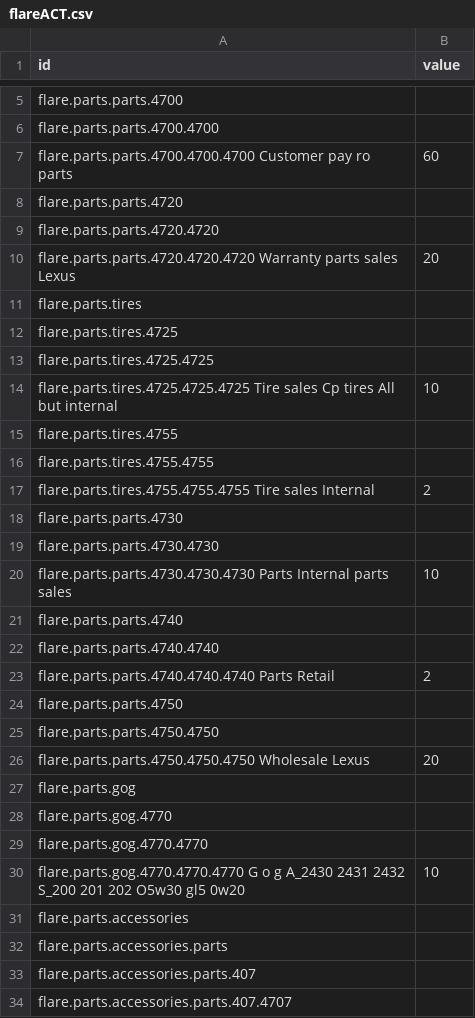
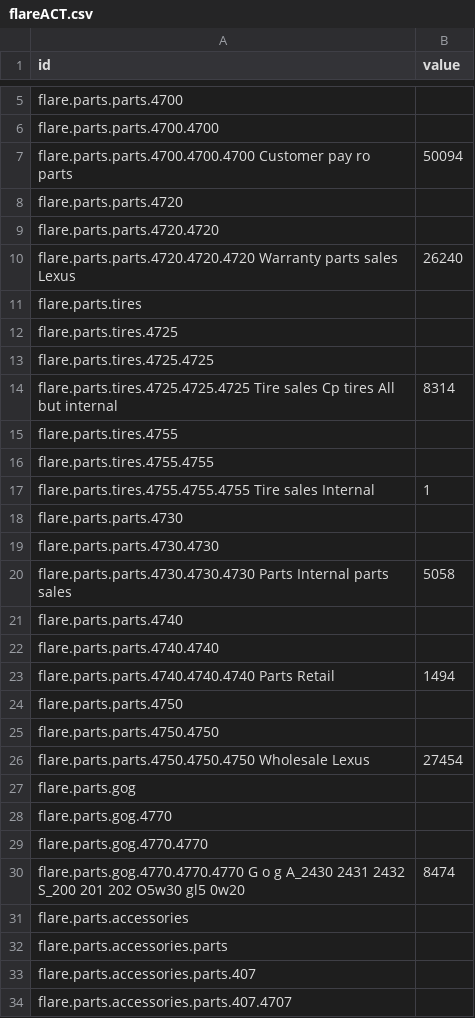
Before and after one commit to JT5RN/PTSREF, a CSV file: flareACT.csv, drawn as a sheet; only a part is shown, gaps mark what is left out; the diff covers the shown part only.

Commit message:
Update flareACT.csv
numbers 190330

```diff
--- a/flareACT.csv
+++ b/flareACT.csv
@@ -6,6 +6,6 @@ flare.parts.parts.4700,
 flare.parts.parts.4700.4700,
-flare.parts.parts.4700.4700.4700 Customer pay ro parts,60
+flare.parts.parts.4700.4700.4700 Customer pay ro parts,50094
 flare.parts.parts.4720,
 flare.parts.parts.4720.4720,
-flare.parts.parts.4720.4720.4720 Warranty parts sales Lexus,20
+flare.parts.parts.4720.4720.4720 Warranty parts sales Lexus,26240
 flare.parts.tires,
@@ -13,15 +13,15 @@ flare.parts.tires.4725,
 flare.parts.tires.4725.4725,
-flare.parts.tires.4725.4725.4725 Tire sales Cp tires All but internal,10
+flare.parts.tires.4725.4725.4725 Tire sales Cp tires All but internal,8314
 flare.parts.tires.4755,
 flare.parts.tires.4755.4755,
-flare.parts.tires.4755.4755.4755 Tire sales Internal,2
+flare.parts.tires.4755.4755.4755 Tire sales Internal,1
 flare.parts.parts.4730,
 flare.parts.parts.4730.4730,
-flare.parts.parts.4730.4730.4730 Parts Internal parts sales, 10
+flare.parts.parts.4730.4730.4730 Parts Internal parts sales, 5058
 flare.parts.parts.4740,
 flare.parts.parts.4740.4740,
-flare.parts.parts.4740.4740.4740 Parts Retail,2
+flare.parts.parts.4740.4740.4740 Parts Retail,1494
 flare.parts.parts.4750,
 flare.parts.parts.4750.4750,
-flare.parts.parts.4750.4750.4750 Wholesale Lexus,20
+flare.parts.parts.4750.4750.4750 Wholesale Lexus,27454
 flare.parts.gog,
@@ -29,3 +29,3 @@ flare.parts.gog.4770,
 flare.parts.gog.4770.4770,
-flare.parts.gog.4770.4770.4770 G o g A_2430 2431 2432 S_200 201 202 O5w30 gl5 0w20,10
+flare.parts.gog.4770.4770.4770 G o g A_2430 2431 2432 S_200 201 202 O5w30 gl5 0w20,8474
 flare.parts.accessories,
```
Also changed, not shown: 7 edited cells elsewhere in this file.
